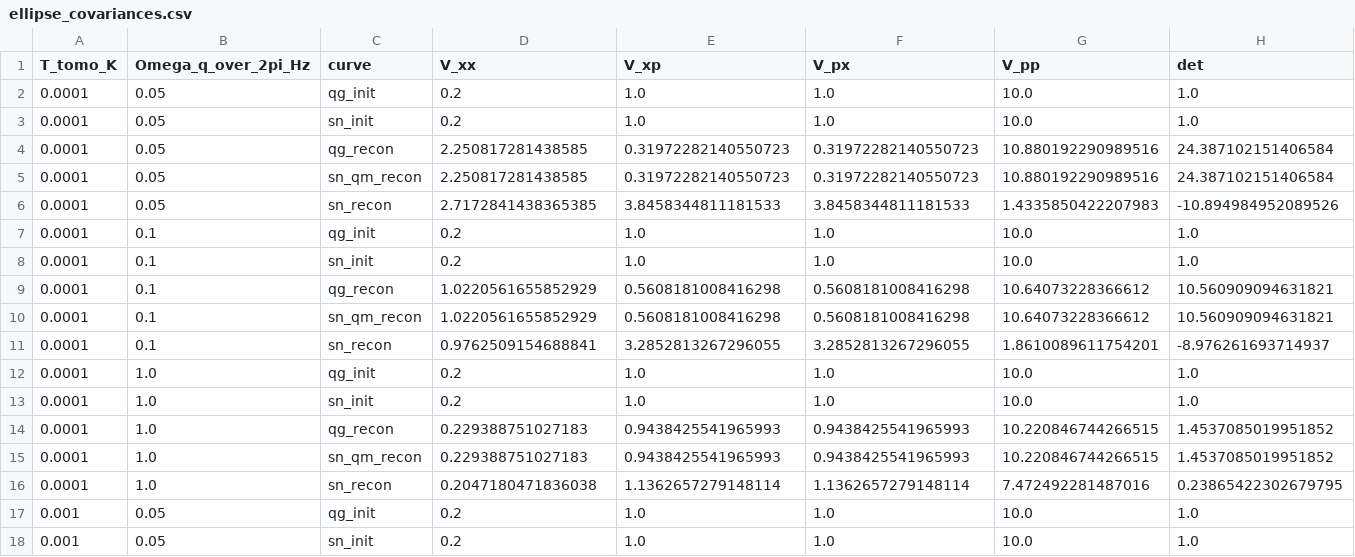
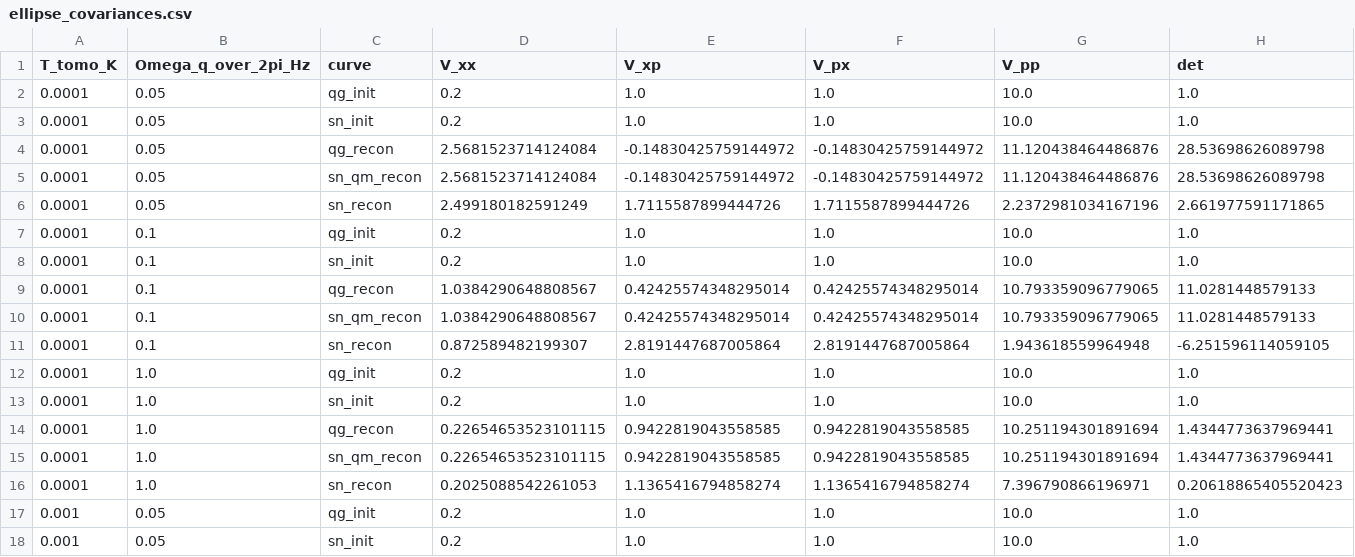
Before and after one commit to flystdio/Tomography-of-a-Macroscopic-Quantum-State-influenced-by-Classical-Self-Gravity, a CSV file: Data/tomography_state_fidelity/noise_components_vs_omega_T0p0001-0p001_t0_Omega0p01-10_N1280/ellipse_covariances.csv, drawn as a sheet; only a part is shown.

```diff
--- a/Data/tomography_state_fidelity/noise_components_vs_omega_T0p0001-0p001_t0_Omega0p01-10_N1280/ellipse_covariances.csv
+++ b/Data/tomography_state_fidelity/noise_components_vs_omega_T0p0001-0p001_t0_Omega0p01-10_N1280/ellipse_covariances.csv
@@ -3,15 +3,15 @@ T_tomo_K,Omega_q_over_2pi_Hz,curve,V_xx,V_xp,V_px,V_pp,det
 0.0001,0.05,sn_init,0.2,1.0,1.0,10.0,1.0
-0.0001,0.05,qg_recon,2.250817281438585,0.31972282140550723,0.31972282140550723,10.880192290989516,24.387102151406584
-0.0001,0.05,sn_qm_recon,2.250817281438585,0.31972282140550723,0.31972282140550723,10.880192290989516,24.387102151406584
-0.0001,0.05,sn_recon,2.7172841438365385,3.8458344811181533,3.8458344811181533,1.4335850422207983,-10.894984952089526
+0.0001,0.05,qg_recon,2.5681523714124084,-0.14830425759144972,-0.14830425759144972,11.120438464486876,28.53698626089798
+0.0001,0.05,sn_qm_recon,2.5681523714124084,-0.14830425759144972,-0.14830425759144972,11.120438464486876,28.53698626089798
+0.0001,0.05,sn_recon,2.499180182591249,1.7115587899444726,1.7115587899444726,2.2372981034167196,2.661977591171865
 0.0001,0.1,qg_init,0.2,1.0,1.0,10.0,1.0
 0.0001,0.1,sn_init,0.2,1.0,1.0,10.0,1.0
-0.0001,0.1,qg_recon,1.0220561655852929,0.5608181008416298,0.5608181008416298,10.64073228366612,10.560909094631821
-0.0001,0.1,sn_qm_recon,1.0220561655852929,0.5608181008416298,0.5608181008416298,10.64073228366612,10.560909094631821
-0.0001,0.1,sn_recon,0.9762509154688841,3.2852813267296055,3.2852813267296055,1.8610089611754201,-8.976261693714937
+0.0001,0.1,qg_recon,1.0384290648808567,0.42425574348295014,0.42425574348295014,10.793359096779065,11.0281448579133
+0.0001,0.1,sn_qm_recon,1.0384290648808567,0.42425574348295014,0.42425574348295014,10.793359096779065,11.0281448579133
+0.0001,0.1,sn_recon,0.872589482199307,2.8191447687005864,2.8191447687005864,1.943618559964948,-6.251596114059105
 0.0001,1.0,qg_init,0.2,1.0,1.0,10.0,1.0
 0.0001,1.0,sn_init,0.2,1.0,1.0,10.0,1.0
-0.0001,1.0,qg_recon,0.229388751027183,0.9438425541965993,0.9438425541965993,10.220846744266515,1.4537085019951852
-0.0001,1.0,sn_qm_recon,0.229388751027183,0.9438425541965993,0.9438425541965993,10.220846744266515,1.4537085019951852
-0.0001,1.0,sn_recon,0.2047180471836038,1.1362657279148114,1.1362657279148114,7.472492281487016,0.23865422302679795
+0.0001,1.0,qg_recon,0.22654653523101115,0.9422819043558585,0.9422819043558585,10.251194301891694,1.4344773637969441
+0.0001,1.0,sn_qm_recon,0.22654653523101115,0.9422819043558585,0.9422819043558585,10.251194301891694,1.4344773637969441
+0.0001,1.0,sn_recon,0.2025088542261053,1.1365416794858274,1.1365416794858274,7.396790866196971,0.20618865405520423
 0.001,0.05,qg_init,0.2,1.0,1.0,10.0,1.0
```
Also changed, not shown: Data/tomography_state_fidelity/noise_components_vs_omega_T0p0001-0p001_t0_Omega0p01-10_N1280/noise_components_vs_omega_curves.csv, 3 other files.
